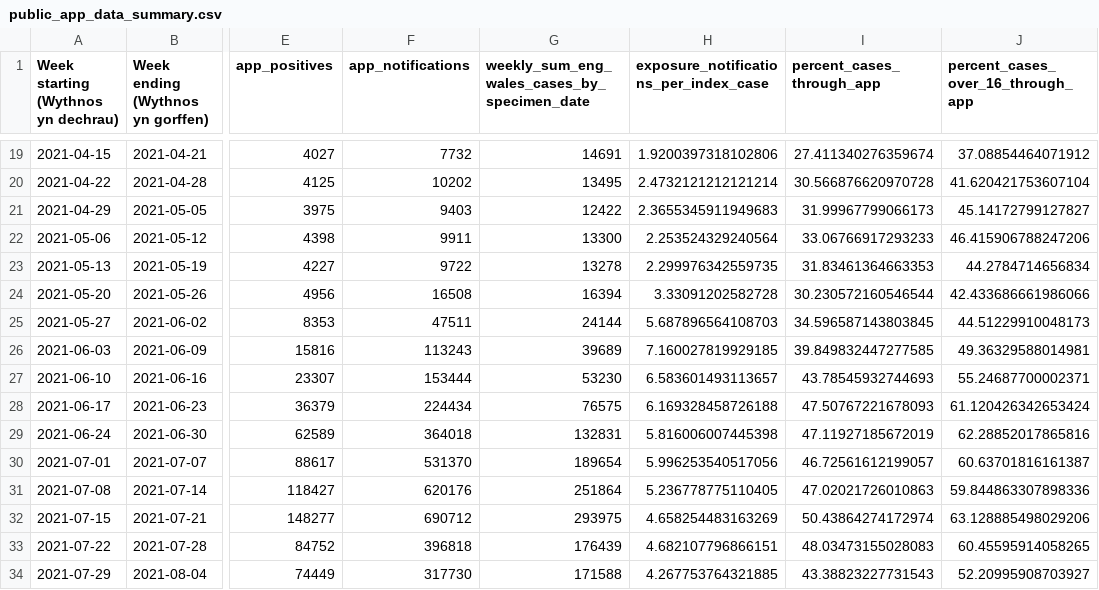
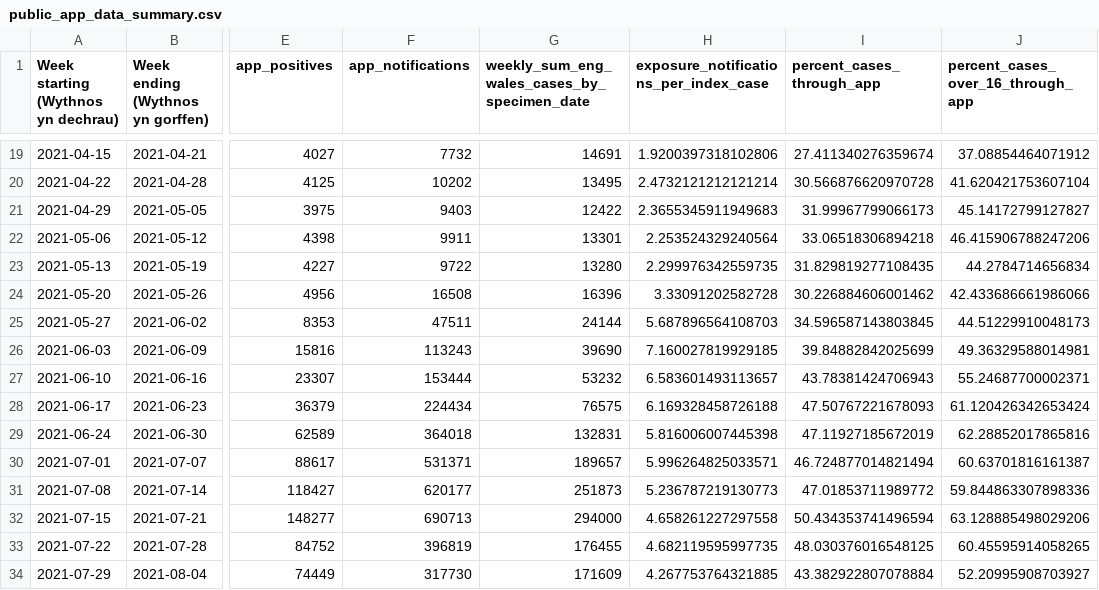
Before and after one commit to MichelleKendall/Public_NHS_COVID-19_app_data_analysis, a CSV file: data/public_app_data_summary.csv, drawn as a sheet; only a part is shown, gaps mark what is left out; the diff covers the shown part only; the diff names each change by its address in the sheet, - before the commit and + after, or states it on an @@ line.

```diff
--- a/data/public_app_data_summary.csv
+++ b/data/public_app_data_summary.csv
-G22: 13300
+G22: 13301
-I22 (percent_cases_through_app): 33.06766917293233
+I22 (percent_cases_through_app): 33.06518306894218
-G23: 13278
+G23: 13280
-I23 (percent_cases_through_app): 31.83461364663353
+I23 (percent_cases_through_app): 31.829819277108435
-G24: 16394
+G24: 16396
-I24 (percent_cases_through_app): 30.230572160546544
+I24 (percent_cases_through_app): 30.226884606001462
-G26: 39689
+G26: 39690
-I26 (percent_cases_through_app): 39.849832447277585
+I26 (percent_cases_through_app): 39.84882842025699
-G27: 53230
+G27: 53232
-I27 (percent_cases_through_app): 43.78545932744693
+I27 (percent_cases_through_app): 43.78381424706943
-F30 (app_notifications): 531370
+F30 (app_notifications): 531371
-G30: 189654
+G30: 189657
-H30: 5.996253540517056
+H30: 5.996264825033571
-I30 (percent_cases_through_app): 46.72561612199057
+I30 (percent_cases_through_app): 46.724877014821494
-F31 (app_notifications): 620176
+F31 (app_notifications): 620177
-G31: 251864
+G31: 251873
-H31: 5.236778775110405
+H31: 5.236787219130773
-I31 (percent_cases_through_app): 47.02021726010863
+I31 (percent_cases_through_app): 47.01853711989772
-F32 (app_notifications): 690712
+F32 (app_notifications): 690713
-G32: 293975
+G32: 294000
-H32: 4.658254483163269
+H32: 4.658261227297558
-I32 (percent_cases_through_app): 50.43864274172974
+I32 (percent_cases_through_app): 50.434353741496594
-F33 (app_notifications): 396818
+F33 (app_notifications): 396819
-G33: 176439
+G33: 176455
-H33: 4.682107796866151
+H33: 4.682119595997735
-I33 (percent_cases_through_app): 48.03473155028083
+I33 (percent_cases_through_app): 48.030376016548125
-G34: 171588
+G34: 171609
-I34 (percent_cases_through_app): 43.38823227731543
+I34 (percent_cases_through_app): 43.382922807078884
```
Also changed, not shown: 1 added row and 154 edited cells elsewhere in this file, 5 other files.
